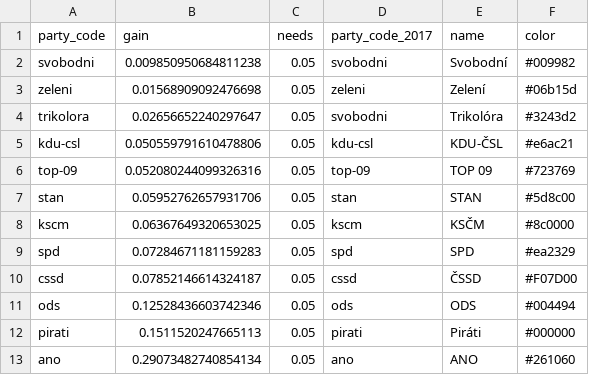
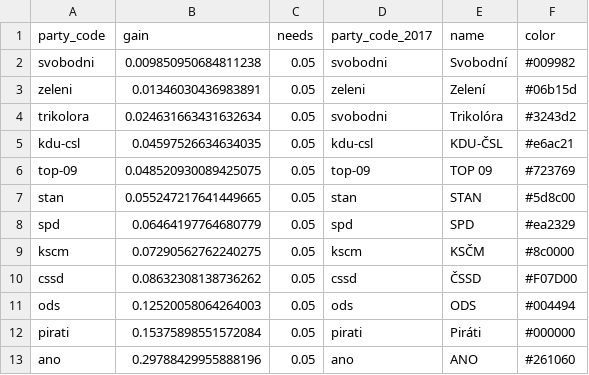
Before and after one commit to michalskop/mandaty.cz, a CSV file: seats/mandaty.csv, drawn as a sheet.

```diff
--- a/seats/mandaty.csv
+++ b/seats/mandaty.csv
@@ -2,12 +2,12 @@ party_code,gain,needs,party_code_2017,name,color
 svobodni,0.009850950684811238,0.05,svobodni,Svobodní,#009982
-zeleni,0.01568909092476698,0.05,zeleni,Zelení,#06b15d
-trikolora,0.02656652240297647,0.05,svobodni,Trikolóra,#3243d2
-kdu-csl,0.050559791610478806,0.05,kdu-csl,KDU-ČSL,#e6ac21
-top-09,0.052080244099326316,0.05,top-09,TOP 09,#723769
-stan,0.05952762657931706,0.05,stan,STAN,#5d8c00
-kscm,0.06367649320653025,0.05,kscm,KSČM,#8c0000
-spd,0.07284671181159283,0.05,spd,SPD,#ea2329
-cssd,0.07852146614324187,0.05,cssd,ČSSD,#F07D00
-ods,0.12528436603742346,0.05,ods,ODS,#004494
-pirati,0.1511520247665113,0.05,pirati,Piráti,#000000
-ano,0.29073482740854134,0.05,ano,ANO,#261060
+zeleni,0.01346030436983891,0.05,zeleni,Zelení,#06b15d
+trikolora,0.024631663431632634,0.05,svobodni,Trikolóra,#3243d2
+kdu-csl,0.04597526634634035,0.05,kdu-csl,KDU-ČSL,#e6ac21
+top-09,0.048520930089425075,0.05,top-09,TOP 09,#723769
+stan,0.055247217641449665,0.05,stan,STAN,#5d8c00
+spd,0.06464197764680779,0.05,spd,SPD,#ea2329
+kscm,0.07290562762240275,0.05,kscm,KSČM,#8c0000
+cssd,0.08632308138736262,0.05,cssd,ČSSD,#F07D00
+ods,0.12520058064264003,0.05,ods,ODS,#004494
+pirati,0.15375898551572084,0.05,pirati,Piráti,#000000
+ano,0.29788429955888196,0.05,ano,ANO,#261060
```
Also changed, not shown: 6 other files.
